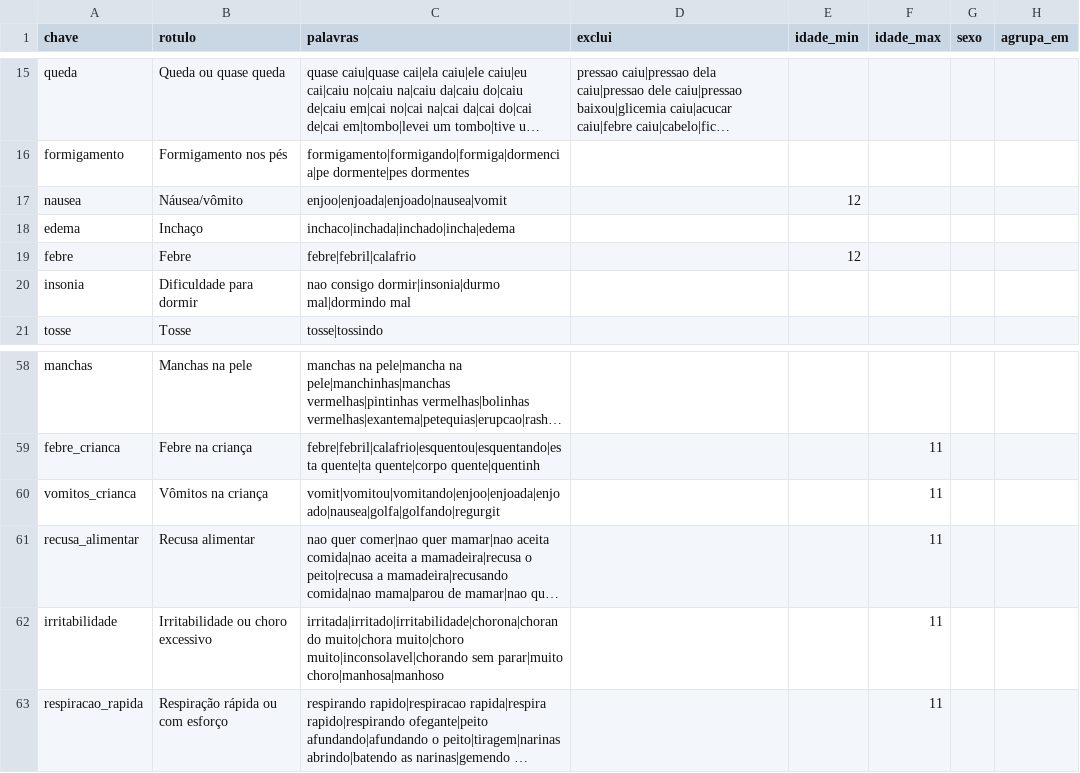
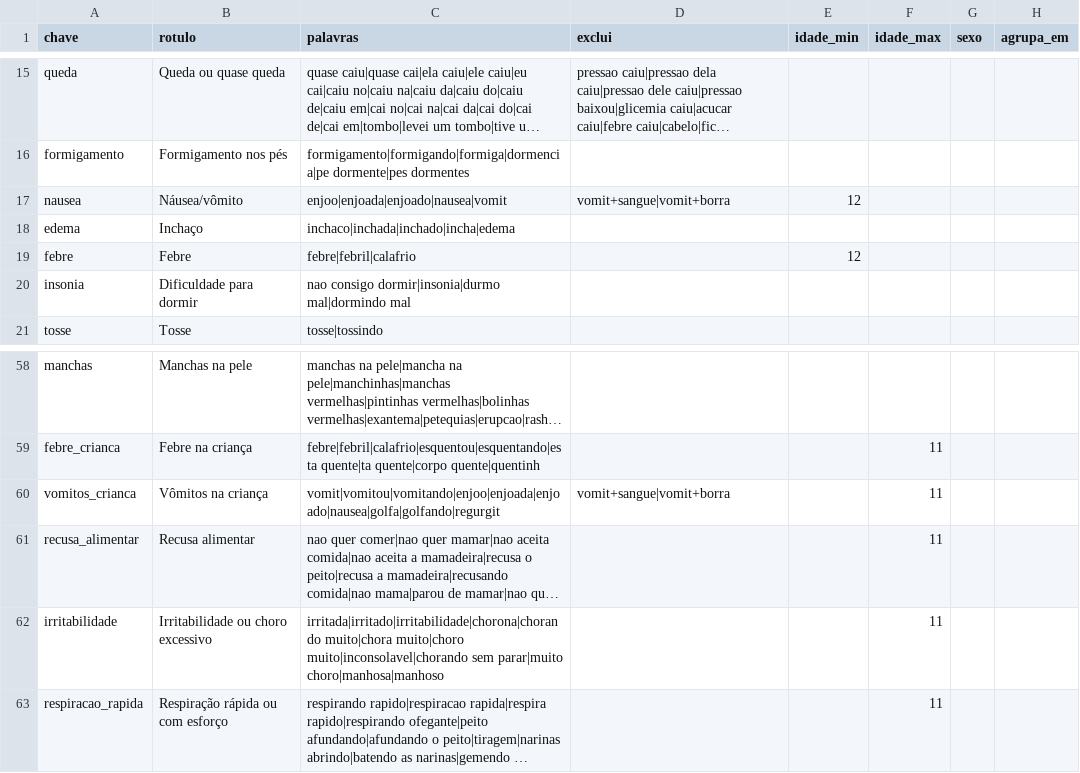
Before and after one commit to rafaelromanini/housIA, a CSV file: data/reference/consult_symptoms.csv, drawn as a sheet; only a part is shown, gaps mark what is left out; long unchanged cells end in …; the diff names each change by its address in the sheet, - before the commit and + after, or states it on an @@ line.

```diff
--- a/data/reference/consult_symptoms.csv
+++ b/data/reference/consult_symptoms.csv
-D17 (exclui): (empty)
+D17 (exclui): vomit+sangue|vomit+borra
-D60 (exclui): (empty)
+D60 (exclui): vomit+sangue|vomit+borra
```
Also changed, not shown: 9 other files.
